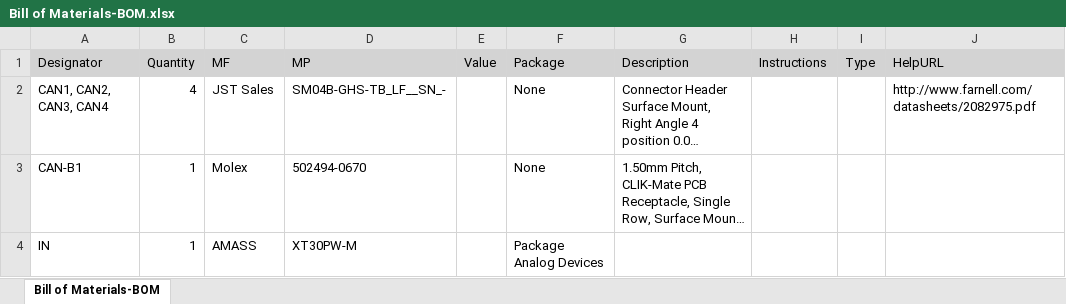
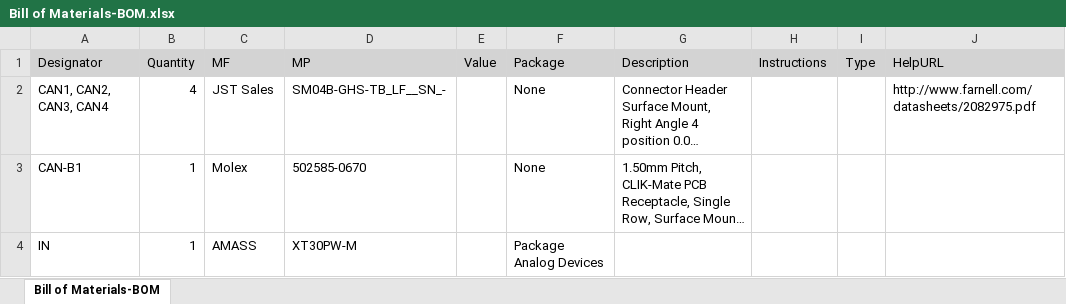
Before and after one commit to RaccoonLabHardware/POWER-CONNECTOR, an Excel workbook: Project Outputs/BOM/Bill of Materials-BOM.xlsx, sheet Bill of Materials-BOM, drawn as a sheet; only a part is shown; long unchanged cells end in …; values as stored, in another font and other column widths than the file's, no borders; the diff names each change by its address in the sheet, - before the commit and + after, or states it on an @@ line.

```diff
--- a/Project Outputs/BOM/Bill of Materials-BOM.xlsx (sheet Bill of Materials-BOM)
+++ b/Project Outputs/BOM/Bill of Materials-BOM.xlsx (sheet Bill of Materials-BOM)
-D3 (MP): 502494-0670
+D3 (MP): 502585-0670
```
Also changed, not shown: 27 other files.
